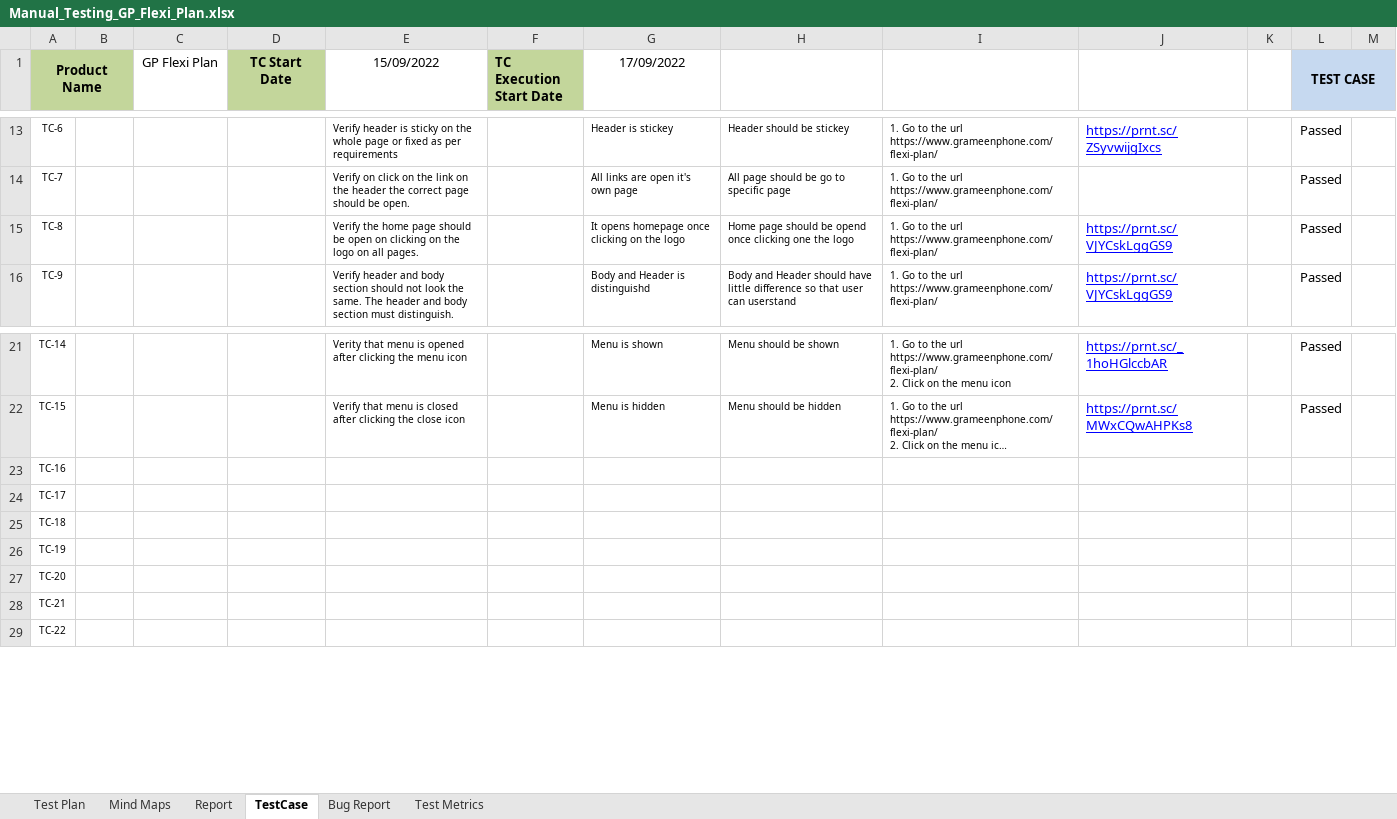
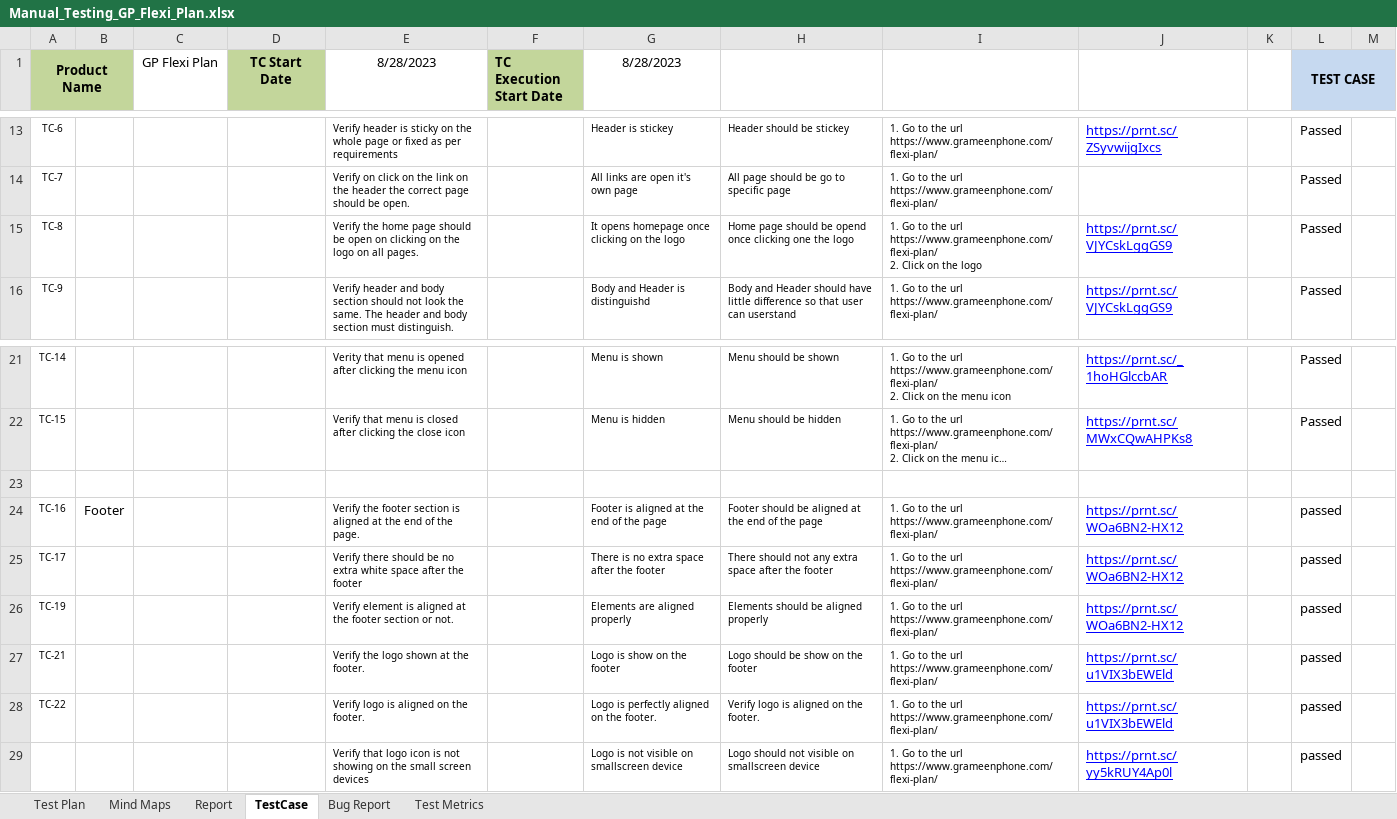
Before and after one commit to Ajij-khaan/Manual_Testing_GP_Flexi_Plan, an Excel workbook: Manual_Testing_GP_Flexi_Plan.xlsx, sheet TestCase, drawn as a sheet; only a part is shown, gaps mark what is left out; long unchanged cells end in …; values as stored, in another font and other column widths than the file's, no borders; conditional formats not drawn; removed rows and columns are numbered as before the commit, all else as after; ↵ is a line break in a cell; the diff covers the shown part only; the diff names each change by its address in the sheet, - before the commit and + after, or states it on an @@ line.

Commit message:
Footer Test Case Done

```diff
--- a/Manual_Testing_GP_Flexi_Plan.xlsx (sheet TestCase)
+++ b/Manual_Testing_GP_Flexi_Plan.xlsx (sheet TestCase)
-E1: 15/09/2022
+E1: 8/28/2023
-G1: 17/09/2022
+G1: 8/28/2023
-I15: …url https://www.grameenphone.com/flexi-plan/
+I15: …url https://www.grameenphone.com/flexi-plan/ ↵ 2. Click on the logo
+row 23: (empty)
-B24: (empty)
+B24: Footer
-E24 (8/28/2023): (empty)
+E24 (8/28/2023): Verify the footer section is aligned at the end of the page.
-G24 (8/28/2023): (empty)
+G24 (8/28/2023): Footer is aligned at the end of the page
-H24: (empty)
+H24: Footer should be aligned at the end of the page
-I24:I25: (empty)
+I24:I25: 1. Go to the url https://www.grameenphone.com/flexi-plan/
-J24:J25: (empty)
+J24:J25: https://prnt.sc/WOa6BN2-HX12
-L24:L25 (TEST CASE): (empty)
+L24:L25 (TEST CASE): passed
-E25 (8/28/2023): (empty)
+E25 (8/28/2023): Verify there should be no extra white space after the footer
-G25 (8/28/2023): (empty)
+G25 (8/28/2023): There is no extra space after the footer
-H25: (empty)
+H25: There should not any extra space after the footer
-row 25: TC-18
-E26 (8/28/2023): (empty)
+E26 (8/28/2023): Verify element is aligned at the footer section or not.
-G26 (8/28/2023): (empty)
+G26 (8/28/2023): Elements are aligned properly
-H26: (empty)
+H26: Elements should be aligned properly
-I26: (empty)
+I26: 1. Go to the url https://www.grameenphone.com/flexi-plan/
-J26: (empty)
+J26: https://prnt.sc/WOa6BN2-HX12
-L26 (TEST CASE): (empty)
+L26 (TEST CASE): passed
-row 27: TC-20
-E27 (8/28/2023): (empty)
+E27 (8/28/2023): Verify the logo shown at the footer.
-G27 (8/28/2023): (empty)
+G27 (8/28/2023): Logo is show on the footer
-H27: (empty)
+H27: Logo should be show on the footer
-I27:I28: (empty)
+I27:I28: 1. Go to the url https://www.grameenphone.com/flexi-plan/
-J27:J28: (empty)
+J27:J28: https://prnt.sc/u1VIX3bEWEld
-L27:L28 (TEST CASE): (empty)
+L27:L28 (TEST CASE): passed
-E28 (8/28/2023): (empty)
+E28 (8/28/2023): Verify logo is aligned on the footer.
-G28 (8/28/2023): (empty)
+G28 (8/28/2023): Logo is perfectly aligned on the footer.
-H28: (empty)
+H28: Verify logo is aligned on the footer.
+row 29:  |  |  |  | Verify that logo icon is not showing on the small screen devices |  | Logo is not visible on smallscreen device | Logo should not visible on smallscreen device | 1. Go to the url https://www.grameenphone.com/flexi-plan/ | https://prnt.sc/yy5kRUY4Ap0l |  | passed
```
Also changed, not shown: 1 added row, 10 removed rows, 63 edited cells and cell formats elsewhere in this sheet, sheet Report, formulas that keep their value, charts or pictures.
